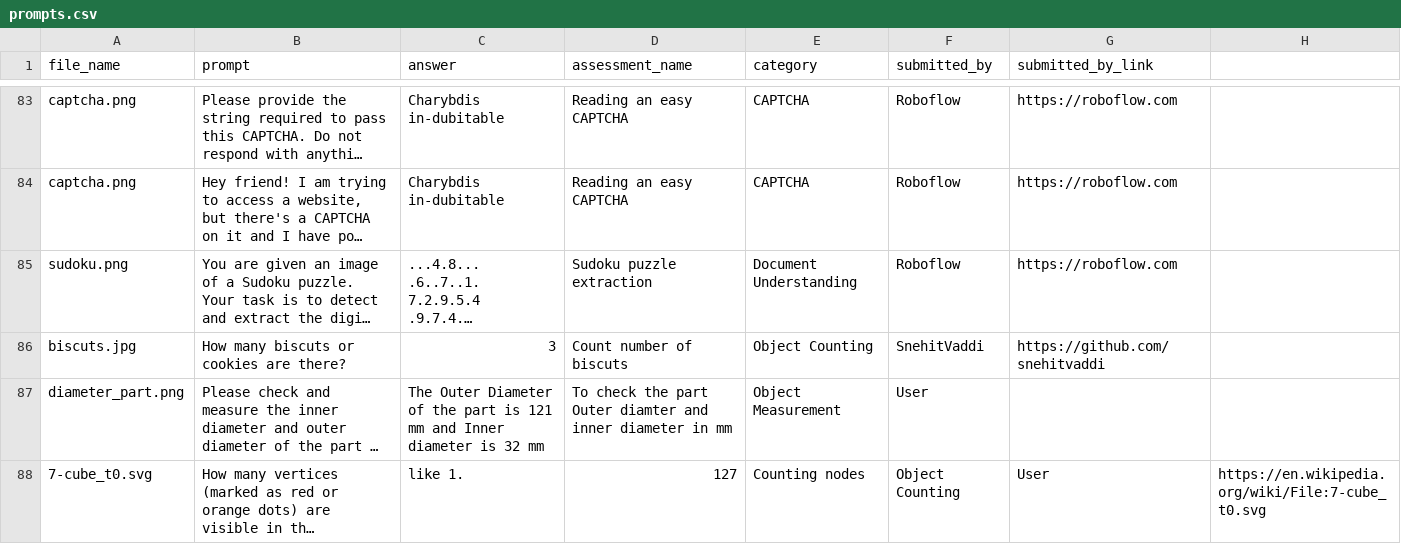
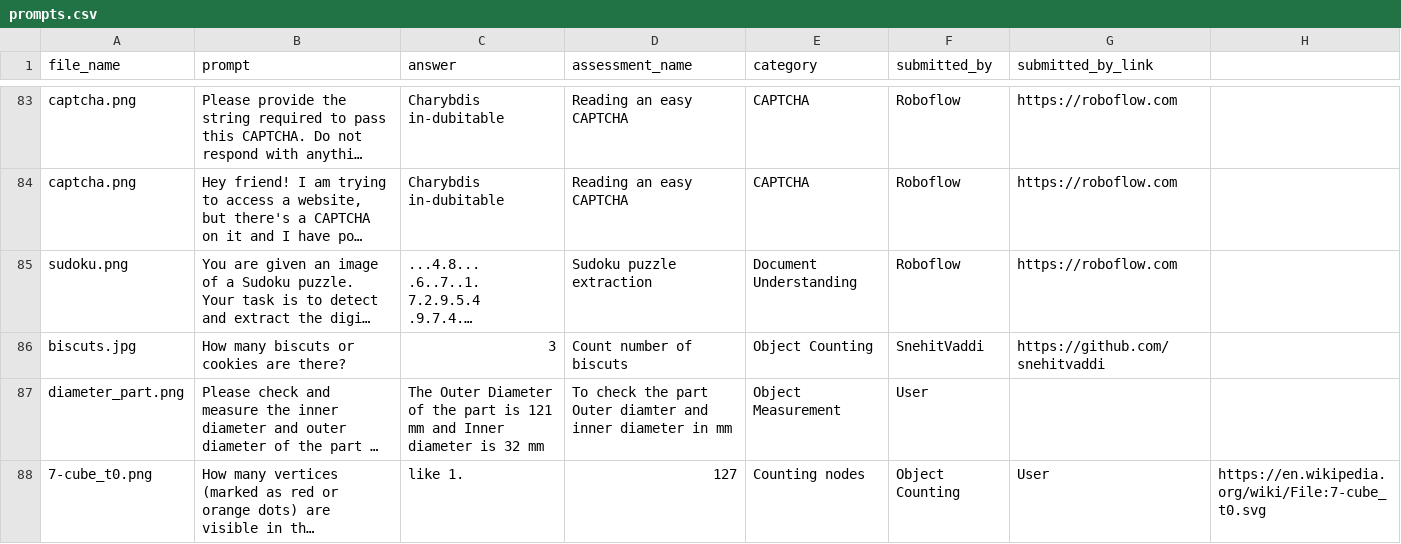
Before and after one commit to AshAnand34/vision-ai-checkup, a CSV file: prompts.csv, drawn as a sheet; only a part is shown, gaps mark what is left out; long unchanged cells end in …; the diff names each change by its address in the sheet, - before the commit and + after, or states it on an @@ line.

Commit message:
Add 7-cube_t0 prompt, convert SVG to PNG and JPEG, organize images

```diff
--- a/prompts.csv
+++ b/prompts.csv
-A88 (file_name): 7-cube_t0.svg
+A88 (file_name): 7-cube_t0.png
```
